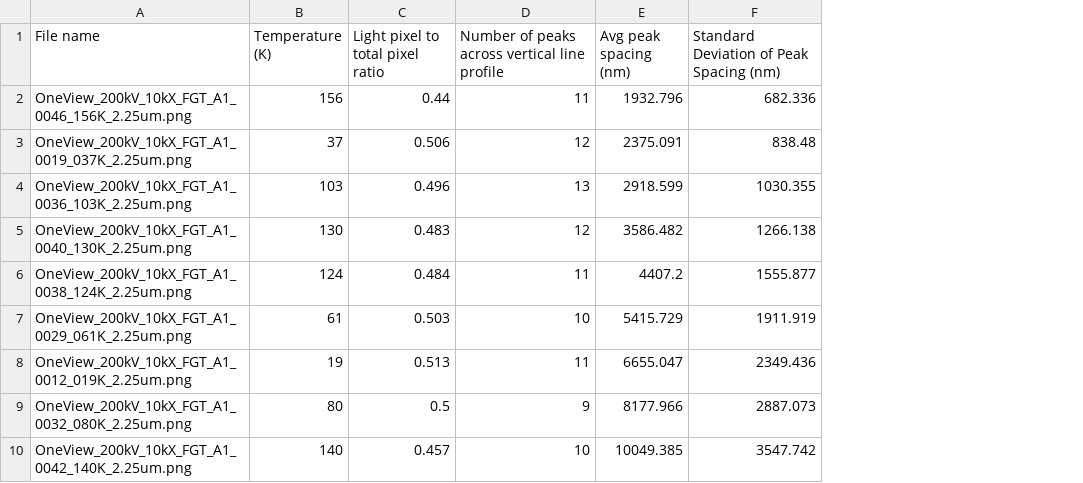
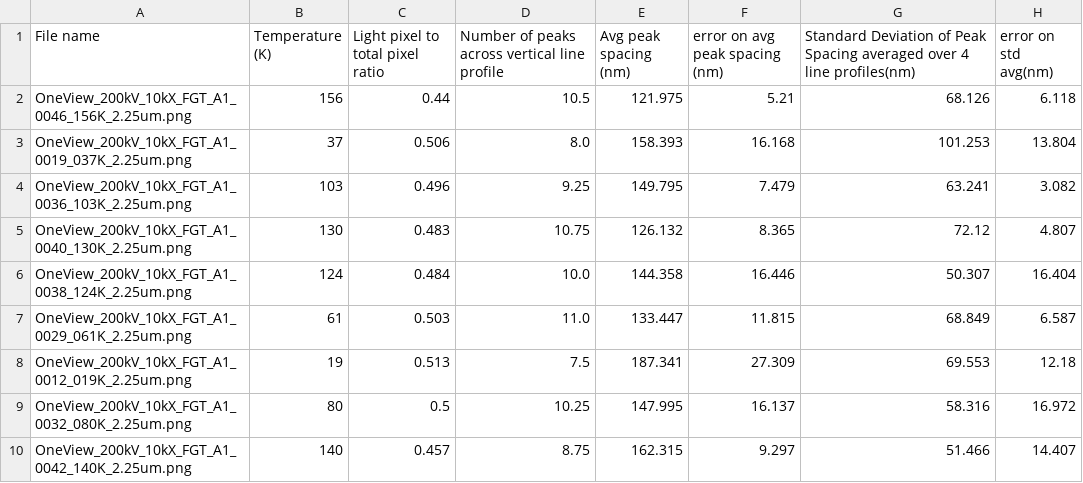
Before and after one commit to cmorral/FGTanalysis, a CSV file: images/6000OLF_MedRibbon_2mmDefocus_20DegTilt_Rotated15Deg/processed/data_summary.csv, drawn as a sheet; removed rows and columns are numbered as before the commit, all else as after; the diff names each change by its address in the sheet, - before the commit and + after, or states it on an @@ line.

Commit message:
line profiles working, still need to optimize positions

```diff
--- a/images/6000OLF_MedRibbon_2mmDefocus_20DegTilt_Rotated15Deg/processed/data_summary.csv
+++ b/images/6000OLF_MedRibbon_2mmDefocus_20DegTilt_Rotated15Deg/processed/data_summary.csv
-column F, rows 1-10: Standard Deviation of Peak Spacing (nm) | 682.336 | 838.48 | 1030.355 | 1266.138 | 1555.877 | 1911.919 | 2349.436 | 2887.073 | 3547.742
+column F (error on avg peak spacing (nm)), rows 2-10: 5.21 | 16.168 | 7.479 | 8.365 | 16.446 | 11.815 | 27.309 | 16.137 | 9.297
+column G, rows 1-10: Standard Deviation of Peak Spacing averaged over 4 line profiles(nm) | 68.126 | 101.253 | 63.241 | 72.12 | 50.307 | 68.849 | 69.553 | 58.316 | 51.466
+column H (error on std avg(nm)), rows 2-10: 6.118 | 13.804 | 3.082 | 4.807 | 16.404 | 6.587 | 12.18 | 16.972 | 14.407
-D2: 11
+D2: 10.5
-E2 (Avg peak spacing (nm)): 1932.796
+E2 (Avg peak spacing (nm)): 121.975
-D3: 12
+D3: 8.0
-E3 (Avg peak spacing (nm)): 2375.091
+E3 (Avg peak spacing (nm)): 158.393
-D4: 13
+D4: 9.25
-E4 (Avg peak spacing (nm)): 2918.599
+E4 (Avg peak spacing (nm)): 149.795
-D5: 12
+D5: 10.75
-E5 (Avg peak spacing (nm)): 3586.482
+E5 (Avg peak spacing (nm)): 126.132
-D6: 11
+D6: 10.0
-E6 (Avg peak spacing (nm)): 4407.2
+E6 (Avg peak spacing (nm)): 144.358
-D7: 10
+D7: 11.0
-E7 (Avg peak spacing (nm)): 5415.729
+E7 (Avg peak spacing (nm)): 133.447
-D8: 11
+D8: 7.5
-E8 (Avg peak spacing (nm)): 6655.047
+E8 (Avg peak spacing (nm)): 187.341
-D9: 9
+D9: 10.25
-E9 (Avg peak spacing (nm)): 8177.966
+E9 (Avg peak spacing (nm)): 147.995
-D10: 10
+D10: 8.75
-E10 (Avg peak spacing (nm)): 10049.385
+E10 (Avg peak spacing (nm)): 162.315
```
Also changed, not shown: 11 other files.
